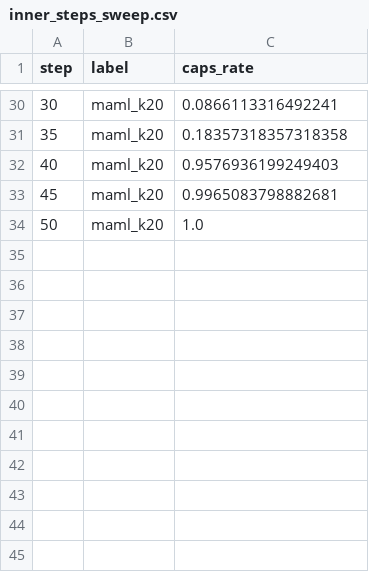
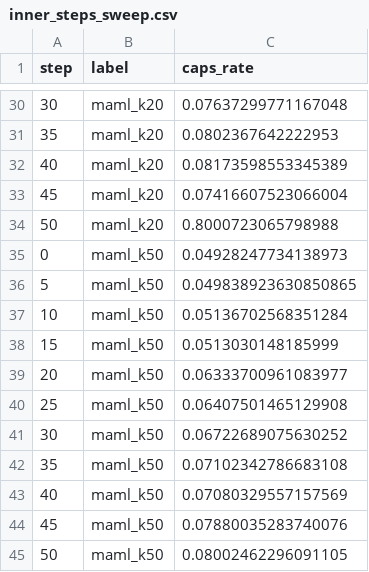
Before and after one commit to dtch1997/maml-inductive-biases, a CSV file: maml-sprint-2/inner_steps_sweep/results/inner_steps_sweep.csv, drawn as a sheet; only a part is shown, gaps mark what is left out; the diff covers the shown part only.

```diff
--- a/maml-sprint-2/inner_steps_sweep/results/inner_steps_sweep.csv
+++ b/maml-sprint-2/inner_steps_sweep/results/inner_steps_sweep.csv
@@ -30,5 +30,16 @@ step,label,caps_rate
-30,maml_k20,0.0866113316492241
-35,maml_k20,0.18357318357318358
-40,maml_k20,0.9576936199249403
-45,maml_k20,0.9965083798882681
-50,maml_k20,1.0
+30,maml_k20,0.07637299771167048
+35,maml_k20,0.0802367642222953
+40,maml_k20,0.08173598553345389
+45,maml_k20,0.07416607523066004
+50,maml_k20,0.8000723065798988
+0,maml_k50,0.04928247734138973
+5,maml_k50,0.049838923630850865
+10,maml_k50,0.05136702568351284
+15,maml_k50,0.0513030148185999
+20,maml_k50,0.06333700961083977
+25,maml_k50,0.06407501465129908
+30,maml_k50,0.06722689075630252
+35,maml_k50,0.07102342786683108
+40,maml_k50,0.07080329557157569
+45,maml_k50,0.07880035283740076
+50,maml_k50,0.08002462296091105
```
Also changed, not shown: 24 edited cells elsewhere in this file, 1 other file.
